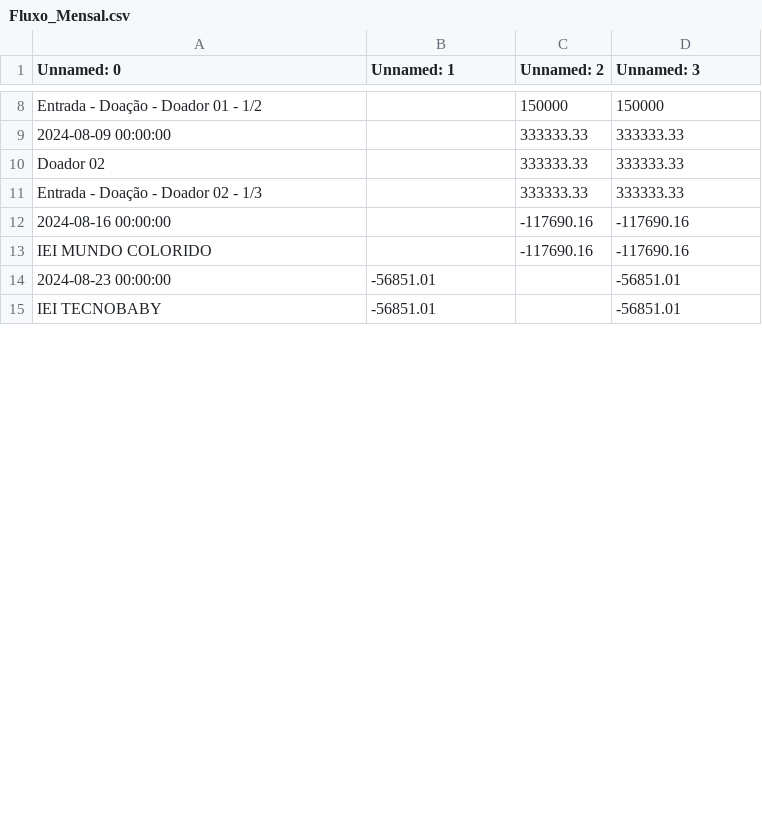
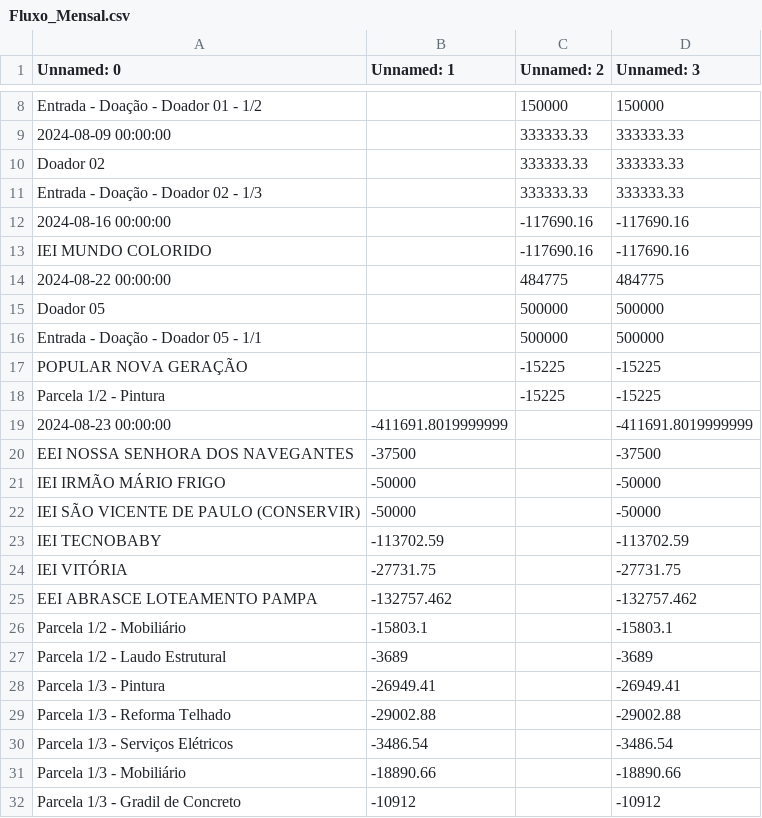
Before and after one commit to jpfpereira/School-Flood-Dash, a CSV file: data/Fluxo_Mensal.csv, drawn as a sheet; only a part is shown, gaps mark what is left out; the diff covers the shown part only.

```diff
--- a/data/Fluxo_Mensal.csv
+++ b/data/Fluxo_Mensal.csv
@@ -13,3 +13,20 @@ Entrada - Doação - Doador 02 - 1/3,,333333.33,333333.33
 IEI MUNDO COLORIDO        ,,-117690.16,-117690.16
-2024-08-23 00:00:00,-56851.01,,-56851.01
-IEI TECNOBABY        ,-56851.01,,-56851.01
+2024-08-22 00:00:00,,484775,484775
+Doador 05,,500000,500000
+Entrada - Doação - Doador 05 - 1/1,,500000,500000
+POPULAR NOVA GERAÇÃO,,-15225,-15225
+Parcela 1/2 - Pintura ,,-15225,-15225
+2024-08-23 00:00:00,-411691.8019999999,,-411691.8019999999
+EEI NOSSA SENHORA DOS NAVEGANTES        ,-37500,,-37500
+IEI IRMÃO MÁRIO FRIGO        ,-50000,,-50000
+IEI SÃO VICENTE DE PAULO (CONSERVIR)      ,-50000,,-50000
+IEI TECNOBABY        ,-113702.59,,-113702.59
+IEI VITÓRIA,-27731.75,,-27731.75
+EEI ABRASCE LOTEAMENTO PAMPA,-132757.462,,-132757.462
+Parcela 1/2 - Mobiliário,-15803.1,,-15803.1
+Parcela 1/2 - Laudo Estrutural,-3689,,-3689
+Parcela 1/3 - Pintura,-26949.41,,-26949.41
+Parcela 1/3 - Reforma Telhado,-29002.88,,-29002.88
+Parcela 1/3 - Serviços Elétricos,-3486.54,,-3486.54
+Parcela 1/3 - Mobiliário,-18890.66,,-18890.66
+Parcela 1/3 - Gradil de Concreto,-10912,,-10912
```
Also changed, not shown: 28 added rows, 16 removed rows and 12 edited cells elsewhere in this file, data/Base_Geral_Pagamentos.csv, data/Escola_Categoria.csv, 3 other files.
